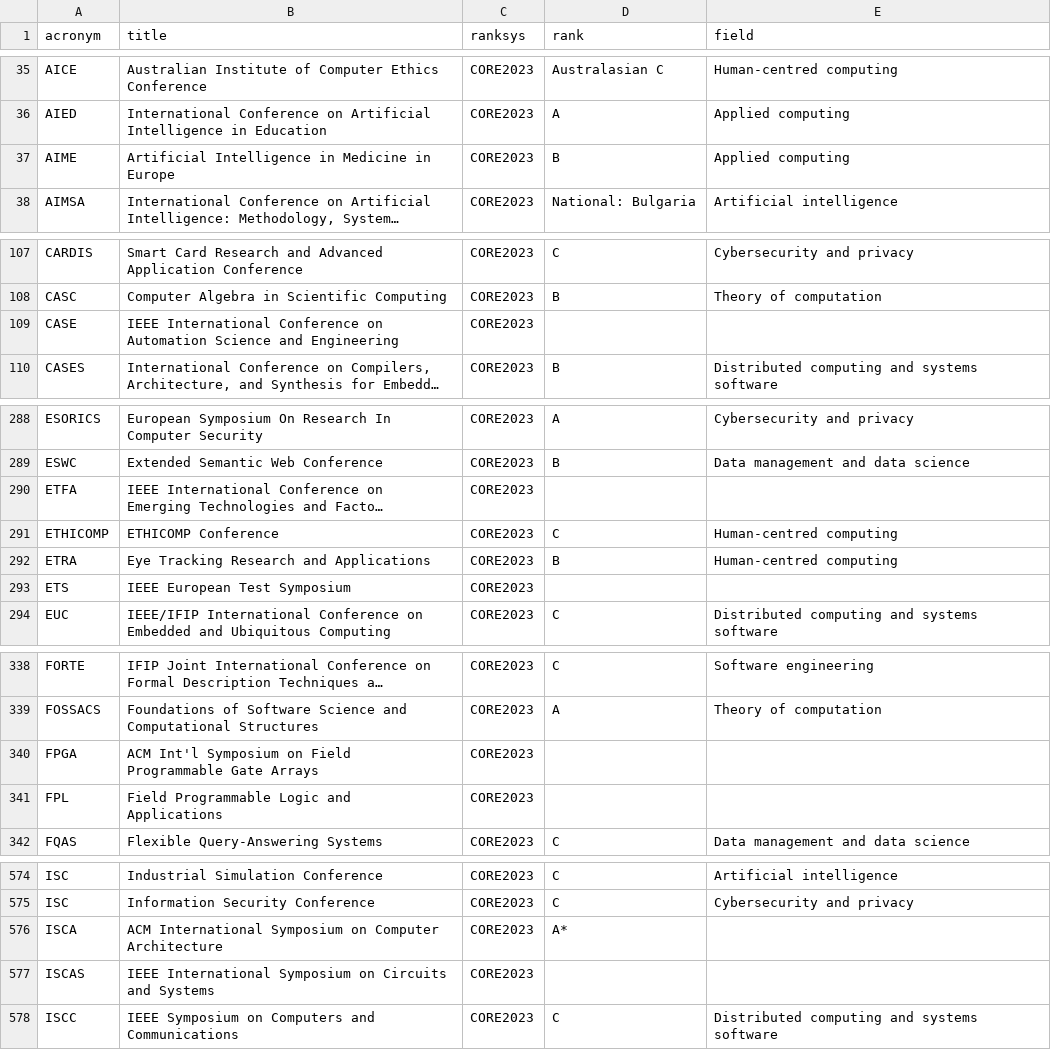
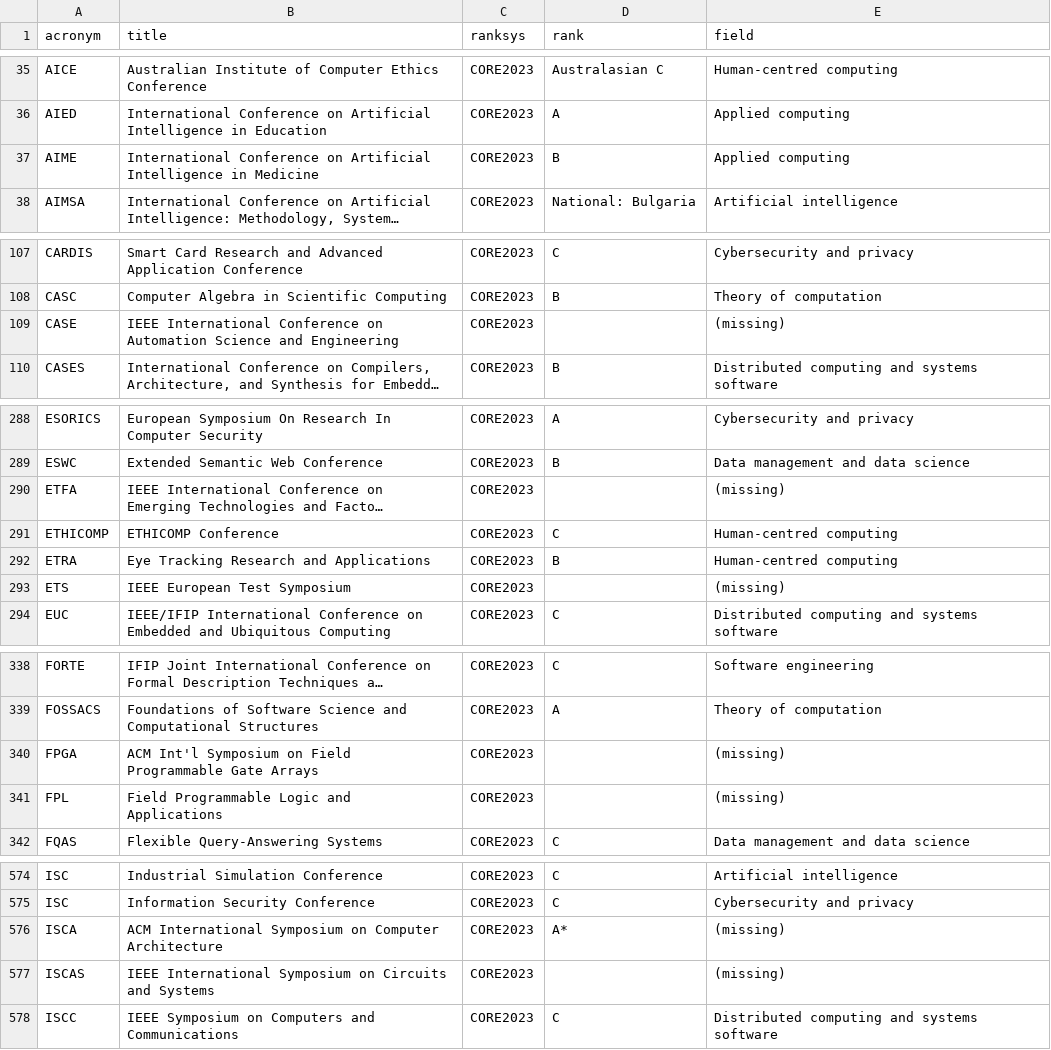
Before and after one commit to lucjaulmes/cfp-timeline, a CSV file: core.csv, drawn as a sheet; only a part is shown, gaps mark what is left out; long unchanged cells end in …; the diff covers the shown part only; the diff names each change by its address in the sheet, - before the commit and + after, or states it on an @@ line.

```diff
--- a/core.csv
+++ b/core.csv
-B37 (title): Artificial Intelligence in Medicine in Europe
+B37 (title): International Conference on Artificial Intelligence in Medicine
-E109 (field): (empty)
+E109 (field): (missing)
-E290 (field): (empty)
+E290 (field): (missing)
-E293 (field): (empty)
+E293 (field): (missing)
-E340:E341 (field): (empty)
+E340:E341 (field): (missing)
-E576:E577 (field): (empty)
+E576:E577 (field): (missing)
```
Also changed, not shown: 17 edited cells elsewhere in this file.
